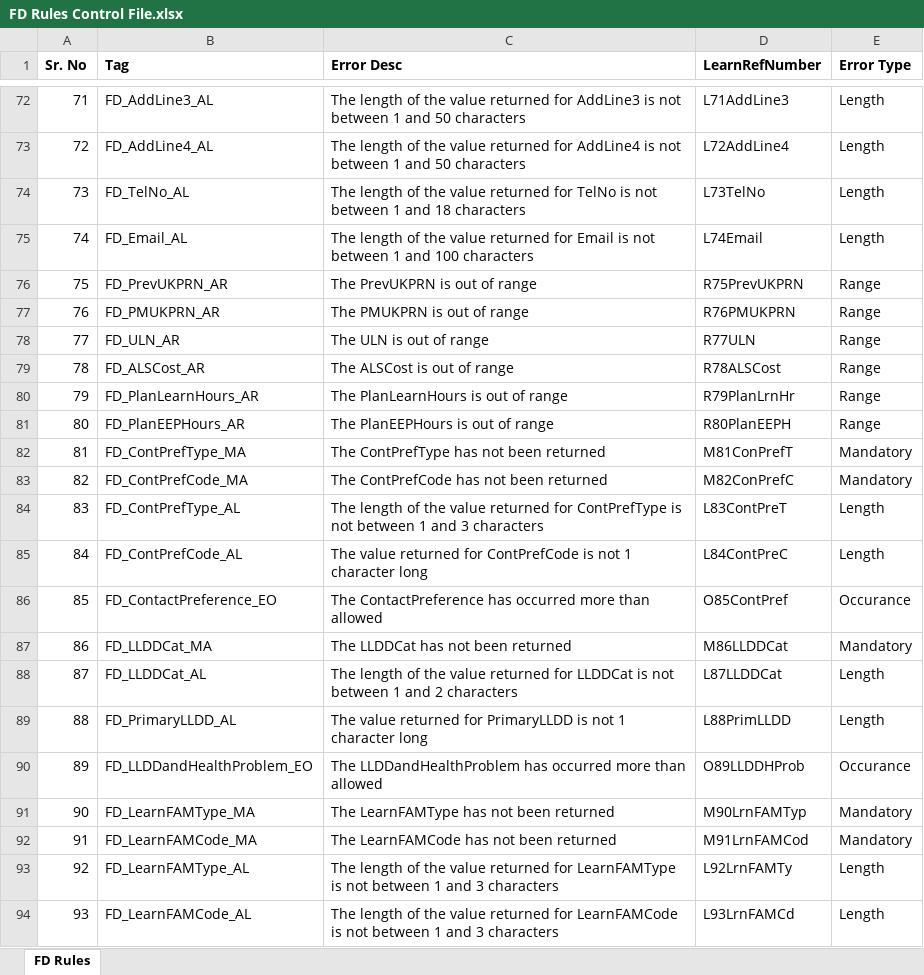
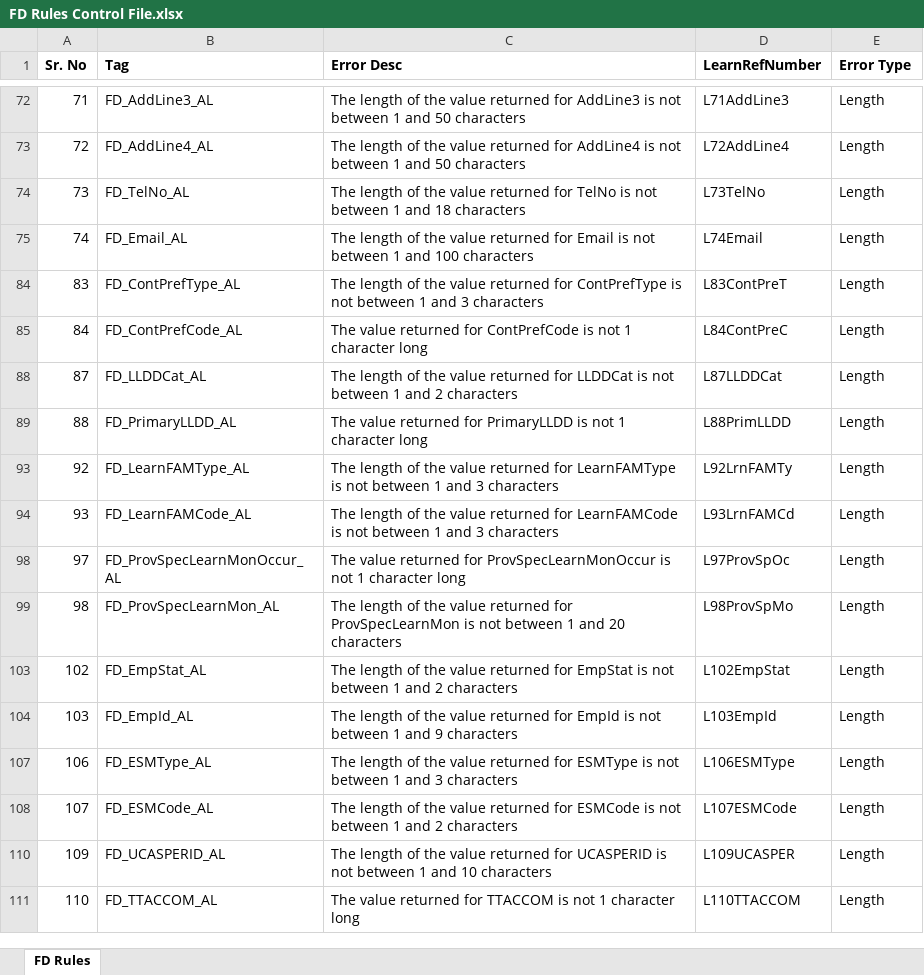
Before and after one commit to SkillsFundingAgency/DC-ILR-1819-Test-Data-Generation, an Excel workbook: src/ESFA.DC.ILR.TestDataGenerator.Functors/FD/Manual/FD Rules Control File.xlsx, sheet FD Rules, drawn as a sheet; only a part is shown, gaps mark what is left out; the shorter side is filled out with more unchanged rows; values as stored, in another font and other column widths than the file's, no borders; the diff covers the shown part only; the diff names each change by its address in the sheet, - before the commit and + after, or states it on an @@ line.

Commit message:
Corrected FD length file and Rules control file

```diff
--- a/src/ESFA.DC.ILR.TestDataGenerator.Functors/FD/Manual/FD Rules Control File.xlsx (sheet FD Rules)
+++ b/src/ESFA.DC.ILR.TestDataGenerator.Functors/FD/Manual/FD Rules Control File.xlsx (sheet FD Rules)
@@ row 76 hidden: 75 | FD_PrevUKPRN_AR | The PrevUKPRN is out of range | R75PrevUKPRN | Range @@
@@ row 77 hidden: 76 | FD_PMUKPRN_AR | The PMUKPRN is out of range | R76PMUKPRN | Range @@
@@ row 78 hidden: 77 | FD_ULN_AR | The ULN is out of range | R77ULN | Range @@
@@ row 79 hidden: 78 | FD_ALSCost_AR | The ALSCost is out of range | R78ALSCost | Range @@
@@ row 80 hidden: 79 | FD_PlanLearnHours_AR | The PlanLearnHours is out of range | R79PlanLrnHr | Range @@
@@ row 81 hidden: 80 | FD_PlanEEPHours_AR | The PlanEEPHours is out of range | R80PlanEEPH | Range @@
@@ row 82 hidden: 81 | FD_ContPrefType_MA | The ContPrefType has not been returned | M81ConPrefT | Mandatory @@
@@ row 83 hidden: 82 | FD_ContPrefCode_MA | The ContPrefCode has not been returned | M82ConPrefC | Mandatory @@
@@ row 86 hidden: 85 | FD_ContactPreference_EO | The ContactPreference has occurred more than allowed | O85ContPref | Occurance @@
@@ row 87 hidden: 86 | FD_LLDDCat_MA | The LLDDCat has not been returned | M86LLDDCat | Mandatory @@
@@ row 90 hidden: 89 | FD_LLDDandHealthProblem_EO | The LLDDandHealthProblem has occurred more than allowed | O89LLDDHProb | Occurance @@
@@ row 91 hidden: 90 | FD_LearnFAMType_MA | The LearnFAMType has not been returned | M90LrnFAMTyp | Mandatory @@
@@ row 92 hidden: 91 | FD_LearnFAMCode_MA | The LearnFAMCode has not been returned | M91LrnFAMCod | Mandatory @@
```
Also changed, not shown: 116 hidden or unhidden rows and 7 edited cells elsewhere in this sheet, 1 other file.
